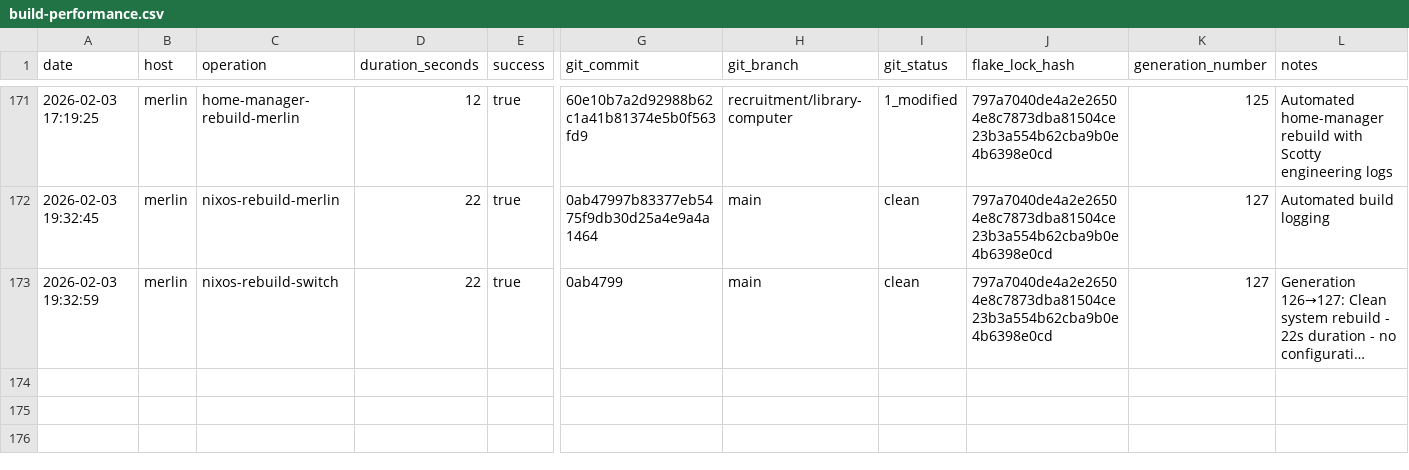
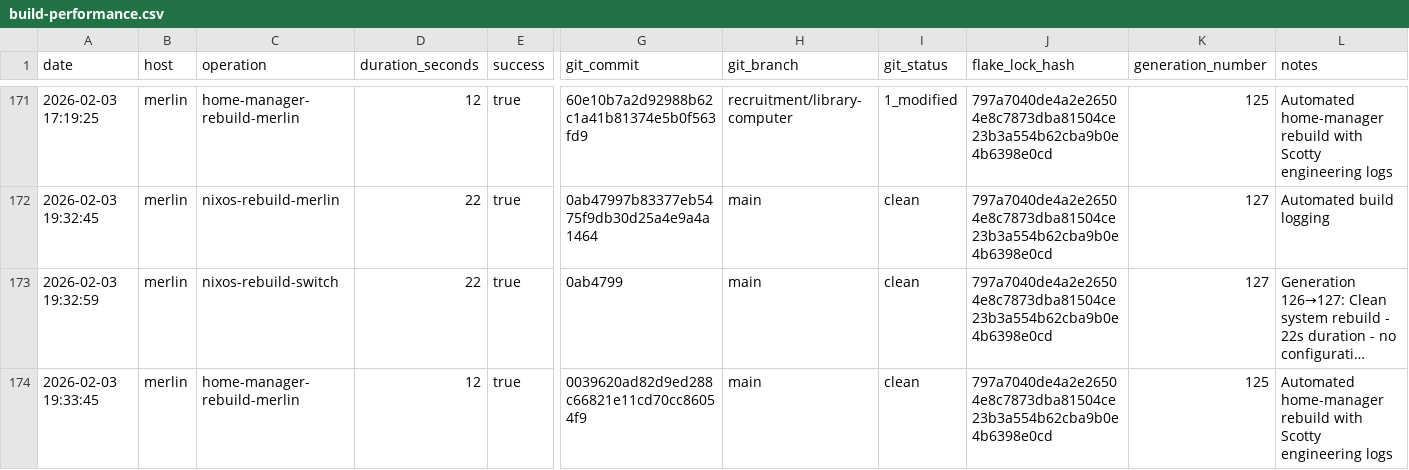
Before and after one commit to gignsky/.dotfiles, a CSV file: scottys-journal/metrics/build-performance.csv, drawn as a sheet; only a part is shown, gaps mark what is left out; long unchanged cells end in …; rows hold the shown columns only; the diff names each change by its address in the sheet, - before the commit and + after, or states it on an @@ line.

Commit message:
gig@merlin: 2026-02-03 17:19 : id 125 -> /nix/store/v3wb0cb2ydqyqzaxrkdh8gd28795953p-home-manager-generation (current)

```diff
--- a/scottys-journal/metrics/build-performance.csv
+++ b/scottys-journal/metrics/build-performance.csv
+row 174: 2026-02-03 19:33:45 | merlin | home-manager-rebuild-merlin | 12 | true | 0039620ad82d9ed288c66821e11cd70cc86054f9 | main | clean | 797a7040de4a2e26504e8c7873dba81504ce23b3a554b62cba9b0e4b6398e0cd | 125 | Automated home-manager rebuild with Scotty engineering logs
```
